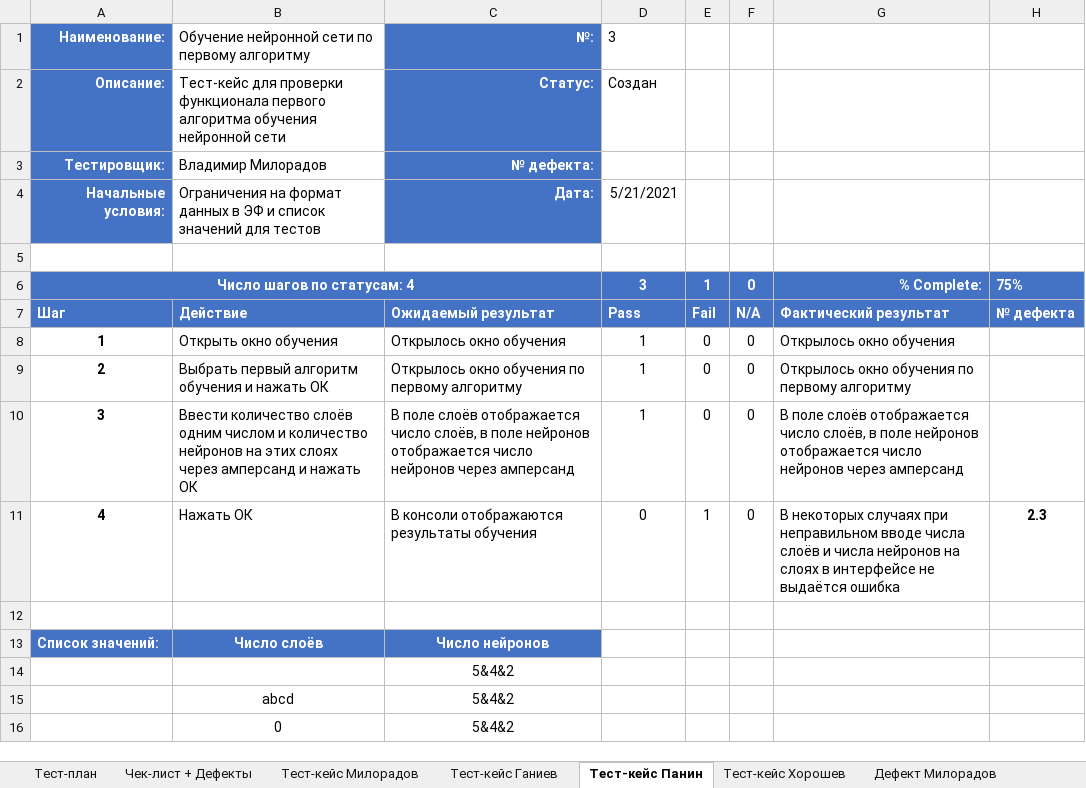
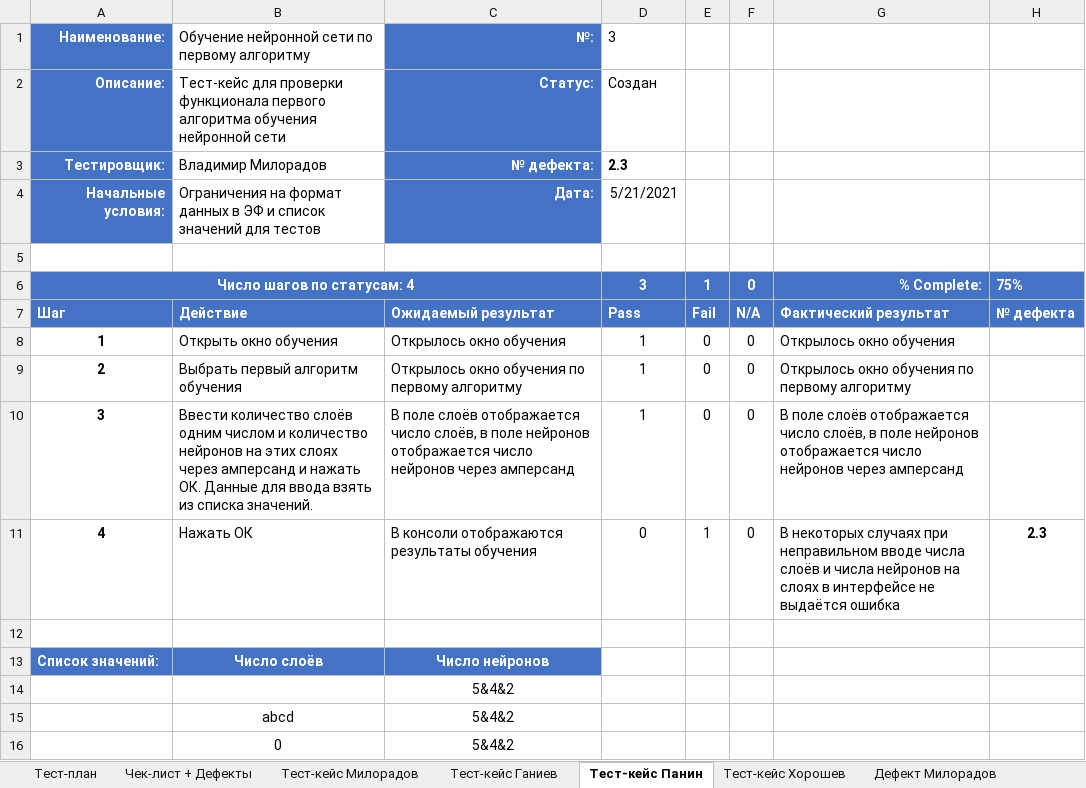
Before and after one commit to mksmp/network-learning-accelerator, an Excel workbook: Стратегия тестирования.xlsx, sheet Тест-кейс Панин, drawn as a sheet; only a part is shown; values as stored, in another font and other column widths than the file's, no borders; the diff names each change by its address in the sheet, - before the commit and + after, or states it on an @@ line.

```diff
--- a/Стратегия тестирования.xlsx (sheet Тест-кейс Панин)
+++ b/Стратегия тестирования.xlsx (sheet Тест-кейс Панин)
-D3: (empty)
+D3: 2.3
-B9: Выбрать первый алгоритм обучения и нажать ОК
+B9: Выбрать первый алгоритм обучения
-B10: …и нажать ОК
+B10: …и нажать ОК. Данные для ввода взять из списка значений.
```
Also changed, not shown: sheet Тест-кейс Хорошев, sheet Дефект Панин-2, sheet Дефект Панин-1, sheet Дефект Хорошев, sheet Отчёт.
